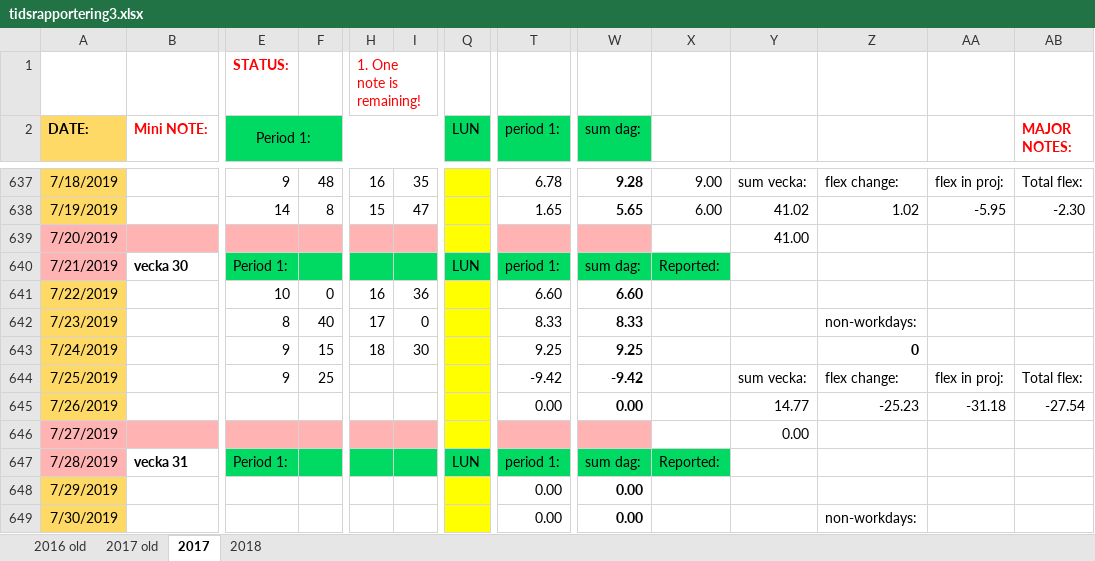
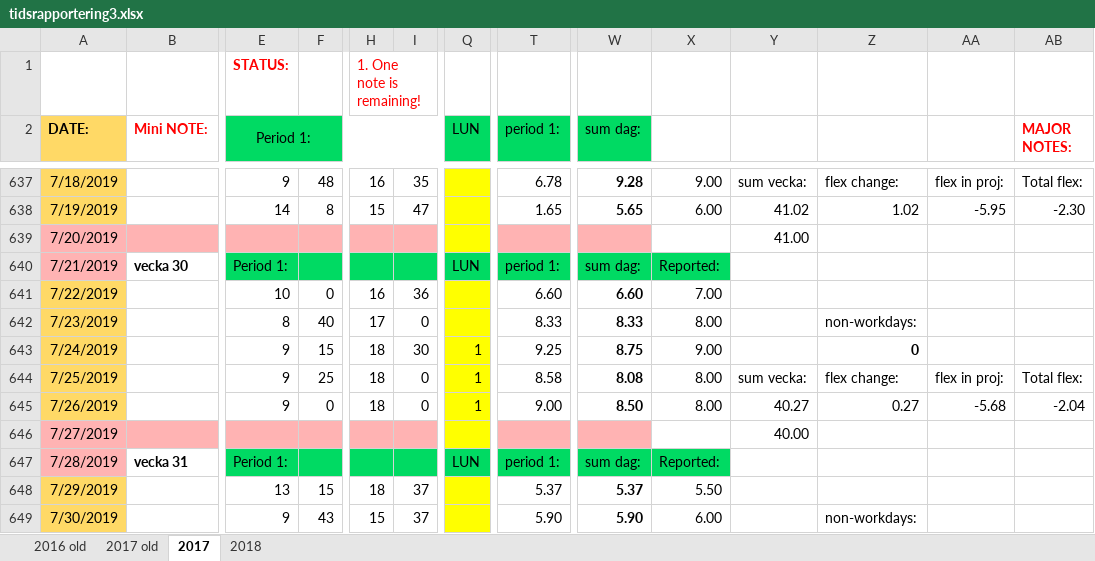
Before and after one commit to basetutu/code_snippets, an Excel workbook: tidsrapport/tidsrapportering3.xlsx, sheet 2017, drawn as a sheet; only a part is shown, gaps mark what is left out; values as stored, in another font and other column widths than the file's, no borders; conditional formats not drawn; the diff covers the shown part only; the diff names each change by its address in the sheet, - before the commit and + after, or states it on an @@ line.

Commit message:
Updated tidsrapport

```diff
--- a/tidsrapport/tidsrapportering3.xlsx (sheet 2017)
+++ b/tidsrapport/tidsrapportering3.xlsx (sheet 2017)
-X641: (empty)
+X641: 7.00
-X642: (empty)
+X642: 8.00
-Q643:Q645 (LUN): (empty)
+Q643:Q645 (LUN): 1
-W643 (sum dag:): 9.25
+W643 (sum dag:): 8.75
-X643: (empty)
+X643: 9.00
-H644:H645: (empty)
+H644:H645: 18
-I644:I645: (empty)
+I644:I645: 0
-T644 (period 1:): -9.42
+T644 (period 1:): 8.58
-W644 (sum dag:): -9.42
+W644 (sum dag:): 8.08
-X644:X645: (empty)
+X644:X645: 8.00
-E645 (Period 1:): (empty)
+E645 (Period 1:): 9
-F645: (empty)
+F645: 0
-T645 (period 1:): 0.00
+T645 (period 1:): 9.00
-W645 (sum dag:): 0.00
+W645 (sum dag:): 8.50
-Y645: 14.77
+Y645: 40.27
-Z645: -25.23
+Z645: 0.27
-AA645: -31.18
+AA645: -5.68
-AB645 (MAJOR NOTES:): -27.54
+AB645 (MAJOR NOTES:): -2.04
-Y646: 0.00
+Y646: 40.00
-E648 (Period 1:): (empty)
+E648 (Period 1:): 13
-F648: (empty)
+F648: 15
-H648: (empty)
+H648: 18
-I648:I649: (empty)
+I648:I649: 37
-T648 (period 1:): 0.00
+T648 (period 1:): 5.37
-W648 (sum dag:): 0.00
+W648 (sum dag:): 5.37
-X648: (empty)
+X648: 5.50
-E649 (Period 1:): (empty)
+E649 (Period 1:): 9
-F649: (empty)
+F649: 43
-H649: (empty)
+H649: 15
-T649 (period 1:): 0.00
+T649 (period 1:): 5.90
-W649 (sum dag:): 0.00
+W649 (sum dag:): 5.90
-X649: (empty)
+X649: 6.00
```
Also changed, not shown: 98 edited cells elsewhere in this sheet.
